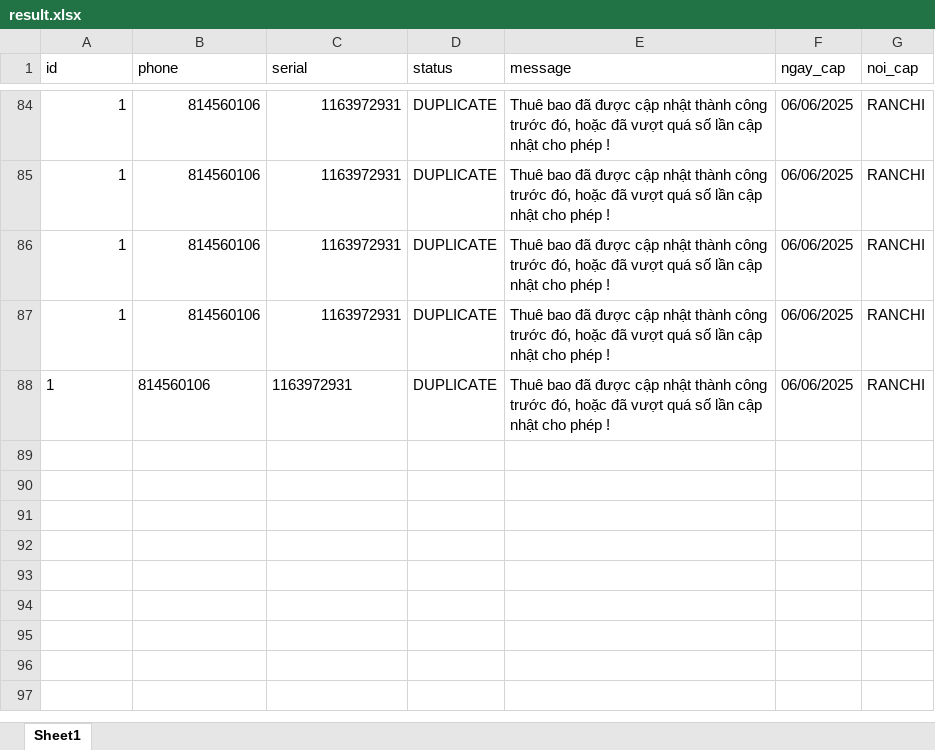
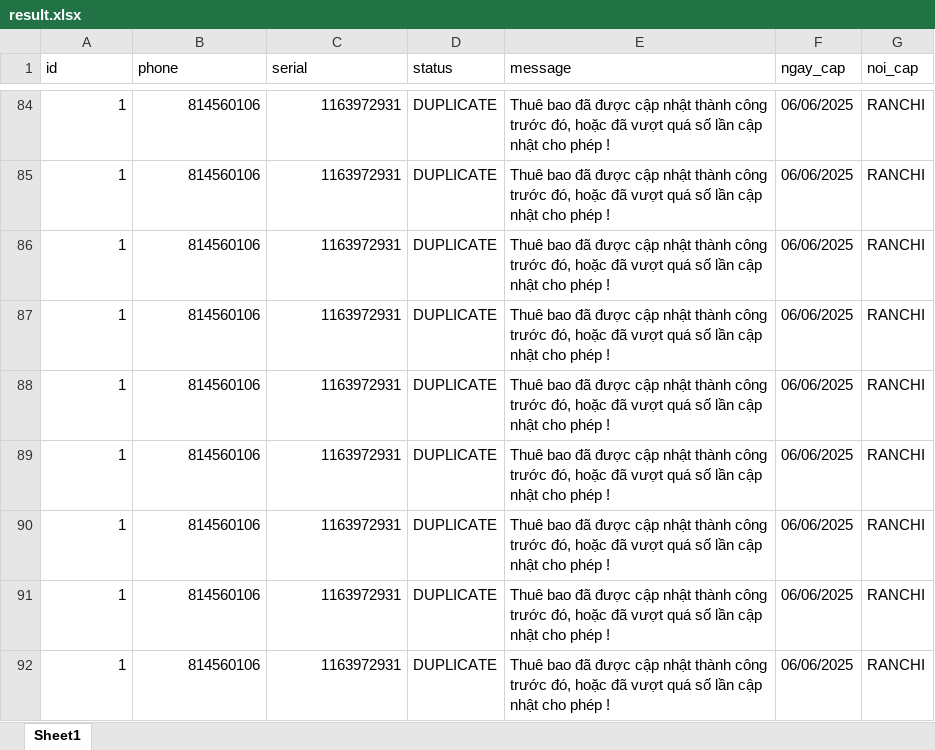
Before and after one commit to kongnenhaaa/tool, an Excel workbook: data/result.xlsx, sheet Sheet1, drawn as a sheet; only a part is shown, gaps mark what is left out; values as stored, in another font and other column widths than the file's, no borders; the diff covers the shown part only; the diff names each change by its address in the sheet, - before the commit and + after, or states it on an @@ line.

```diff
--- a/data/result.xlsx (sheet Sheet1)
+++ b/data/result.xlsx (sheet Sheet1)
-A88:C88 alignment: left
+A88:C88 alignment: right
+row 89: 1 | 814560106 | 1163972931 | DUPLICATE | Thuê bao đã được cập nhật thành công trước đó, hoặc đã vượt quá số lần cập nhật cho phép ! | 06/06/2025 | RANCHI
+row 90: 1 | 814560106 | 1163972931 | DUPLICATE | Thuê bao đã được cập nhật thành công trước đó, hoặc đã vượt quá số lần cập nhật cho phép ! | 06/06/2025 | RANCHI
+row 91: 1 | 814560106 | 1163972931 | DUPLICATE | Thuê bao đã được cập nhật thành công trước đó, hoặc đã vượt quá số lần cập nhật cho phép ! | 06/06/2025 | RANCHI
+row 92: 1 | 814560106 | 1163972931 | DUPLICATE | Thuê bao đã được cập nhật thành công trước đó, hoặc đã vượt quá số lần cập nhật cho phép ! | 06/06/2025 | RANCHI
```
Also changed, not shown: 36 added rows elsewhere in this sheet, data/input.xlsx, 10 other files.
